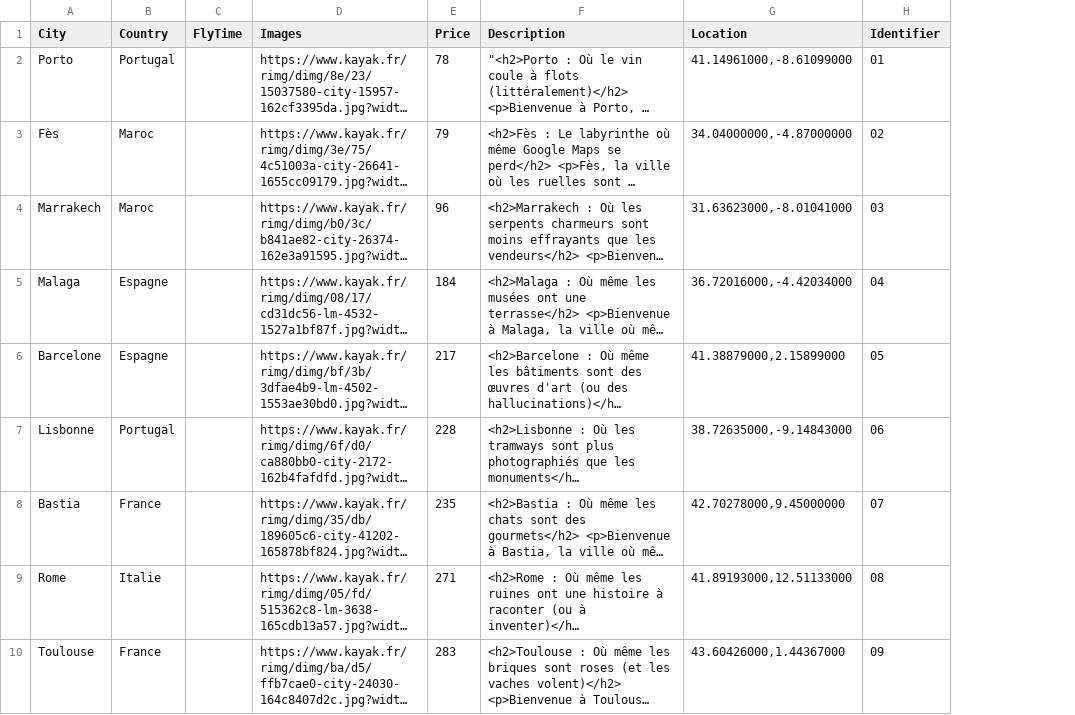
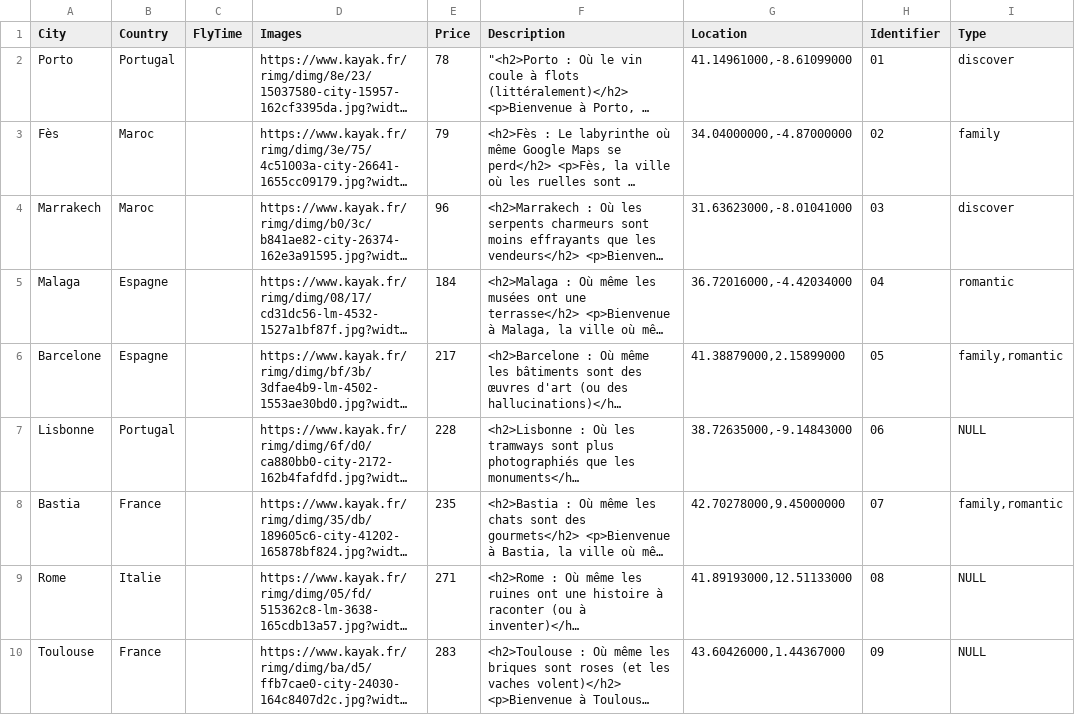
Before and after one commit to camarm-dev/harmasvoyage-nsi, a CSV file: data.csv, drawn as a sheet; only a part is shown; long unchanged cells end in …; the diff names each change by its address in the sheet, - before the commit and + after, or states it on an @@ line.

Commit message:
fix: debut ajout types voyages

```diff
--- a/data.csv
+++ b/data.csv
+column I (Type), rows 2-10: discover | family | discover | romantic | family,romantic | NULL | family,romantic | NULL | NULL
```
